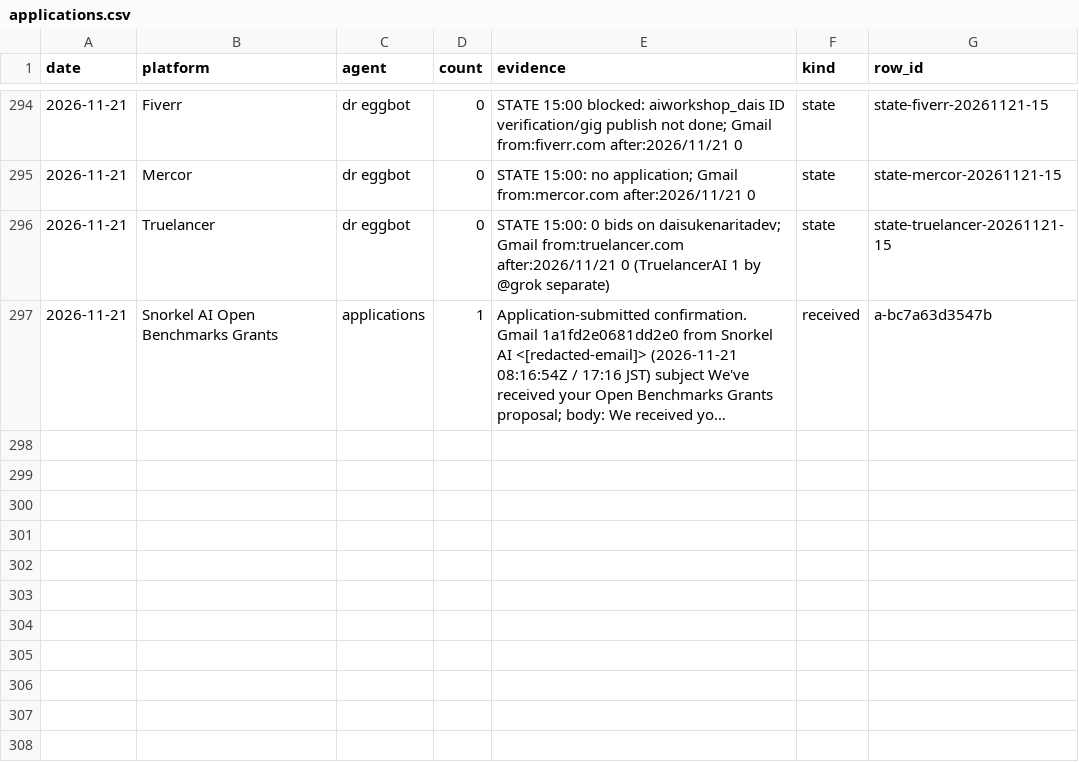
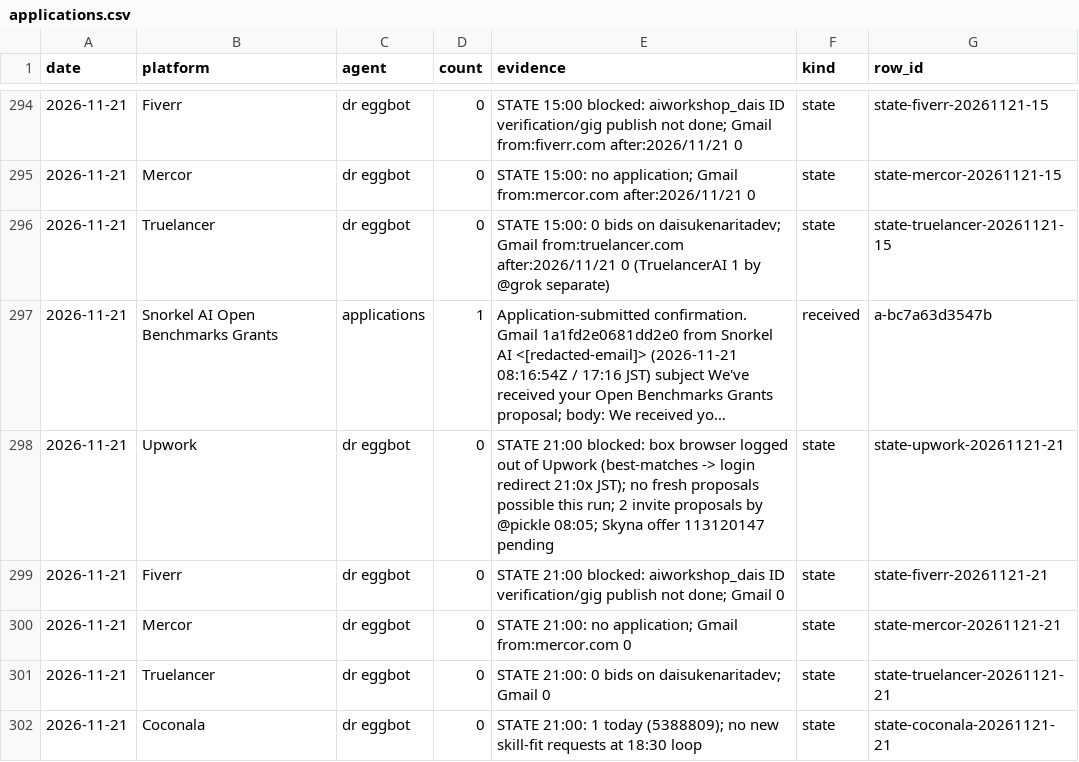
Before and after one commit to Daisuke134/anicca-ops-open, a CSV file: team/metrics/applications.csv, drawn as a sheet; only a part is shown, gaps mark what is left out; long unchanged cells end in …; the diff names each change by its address in the sheet, - before the commit and + after, or states it on an @@ line.

```diff
--- a/team/metrics/applications.csv
+++ b/team/metrics/applications.csv
+row 298: 2026-11-21 | Upwork | dr eggbot | 0 | STATE 21:00 blocked: box browser logged out of Upwork (best-matches -> login redirect 21:0x JST); no fresh proposals possible this run; 2 invite proposals by @pickle 08:05; Skyna offer 113120147 pending | state | state-upwork-20261121-21
+row 299: 2026-11-21 | Fiverr | dr eggbot | 0 | STATE 21:00 blocked: aiworkshop_dais ID verification/gig publish not done; Gmail 0 | state | state-fiverr-20261121-21
+row 300: 2026-11-21 | Mercor | dr eggbot | 0 | STATE 21:00: no application; Gmail from:mercor.com 0 | state | state-mercor-20261121-21
+row 301: 2026-11-21 | Truelancer | dr eggbot | 0 | STATE 21:00: 0 bids on daisukenaritadev; Gmail 0 | state | state-truelancer-20261121-21
+row 302: 2026-11-21 | Coconala | dr eggbot | 0 | STATE 21:00: 1 today (5388809); no new skill-fit requests at 18:30 loop | state | state-coconala-20261121-21
```
Also changed, not shown: team/metrics/anicca-ct-taps.csv, team/metrics/apify-daily.csv, 26 other files.
